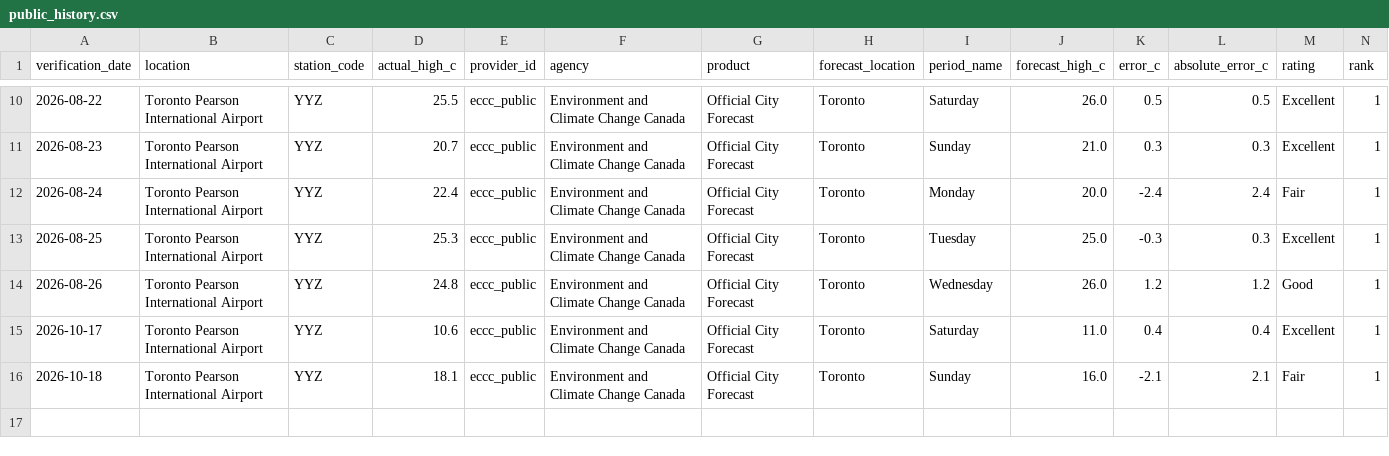
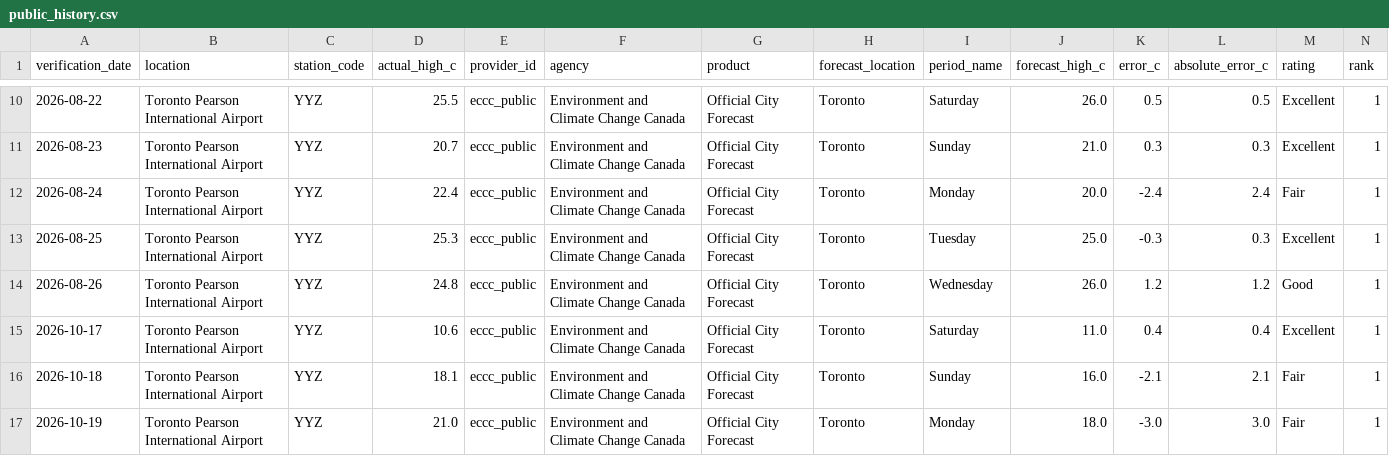
Before and after one commit to wadeszilagyi23-cell/ForecastRank, a CSV file: data/public_history.csv, drawn as a sheet; only a part is shown, gaps mark what is left out; rows hold the shown columns only; the diff names each change by its address in the sheet, - before the commit and + after, or states it on an @@ line.

```diff
--- a/data/public_history.csv
+++ b/data/public_history.csv
+row 17: 2026-10-19 | Toronto Pearson International Airport | YYZ | 21.0 | eccc_public | Environment and Climate Change Canada | Official City Forecast | Toronto | Monday | 18.0 | -3.0 | 3.0 | Fair | 1
```
Also changed, not shown: data/history.csv, 3 other files.
